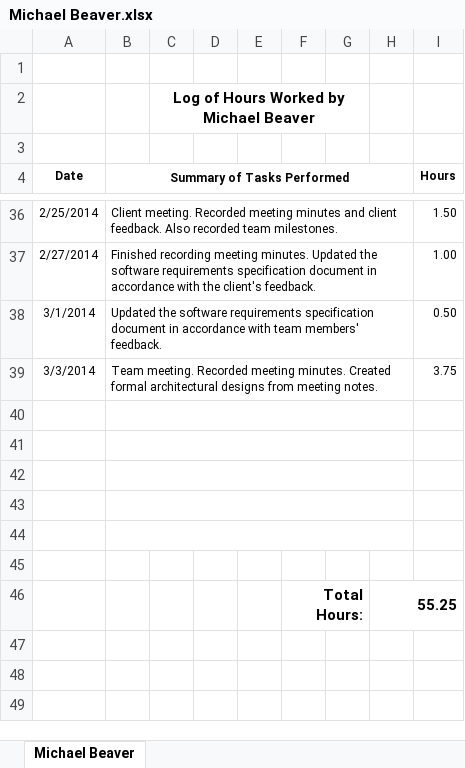
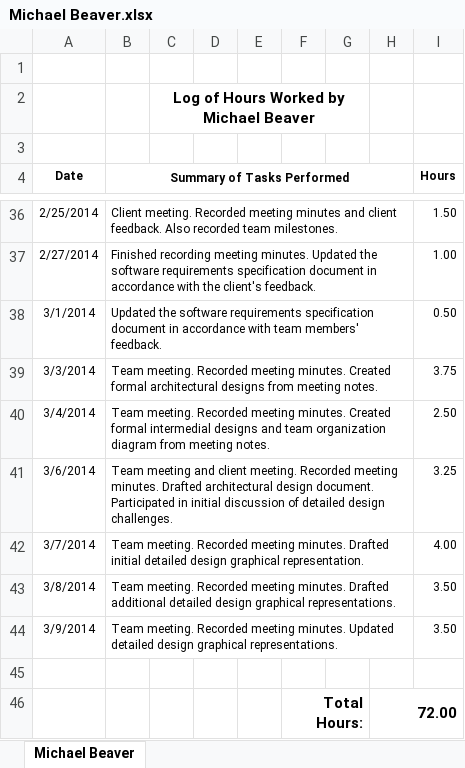
Before and after one commit to thunt1/Tunnel_Snakes, an Excel workbook: Documents/Work Logs/Michael Beaver.xlsx, sheet Michael Beaver, drawn as a sheet; only a part is shown, gaps mark what is left out; values as stored, in another font and other column widths than the file's, no borders; removed rows and columns are numbered as before the commit, all else as after; the diff names each change by its address in the sheet, - before the commit and + after, or states it on an @@ line.

```diff
--- a/Documents/Work Logs/Michael Beaver.xlsx (sheet Michael Beaver)
+++ b/Documents/Work Logs/Michael Beaver.xlsx (sheet Michael Beaver)
+row 40: 3/4/2014 | Team meeting. Recorded meeting minutes. Created formal intermedial designs and team organization diagram from meeting notes. |  |  |  |  |  |  | 2.50
+row 41: 3/6/2014 | Team meeting and client meeting. Recorded meeting minutes. Drafted architectural design document. Participated in initial discussion of detailed design challenges. |  |  |  |  |  |  | 3.25
+row 42: 3/7/2014 | Team meeting. Recorded meeting minutes. Drafted initial detailed design graphical representation. |  |  |  |  |  |  | 4.00
+row 43: 3/8/2014 | Team meeting. Recorded meeting minutes. Drafted additional detailed design graphical representations. |  |  |  |  |  |  | 3.50
+row 44: 3/9/2014 | Team meeting. Recorded meeting minutes. Updated detailed design graphical representations. |  |  |  |  |  |  | 3.50
-B40:H40 merged
-B41:H41 merged
-row 46: (empty)
+row 46:  |  |  |  |  | Total Hours: |  | 72.00
+F46:G46 merged
+H46:I46 merged
-row 42: (empty)
-row 43: (empty)
-row 44: (empty)
-row 45: (empty)
-row 46:  |  |  |  |  | Total Hours: |  | 55.25
```
Also changed, not shown: 26 other files.
